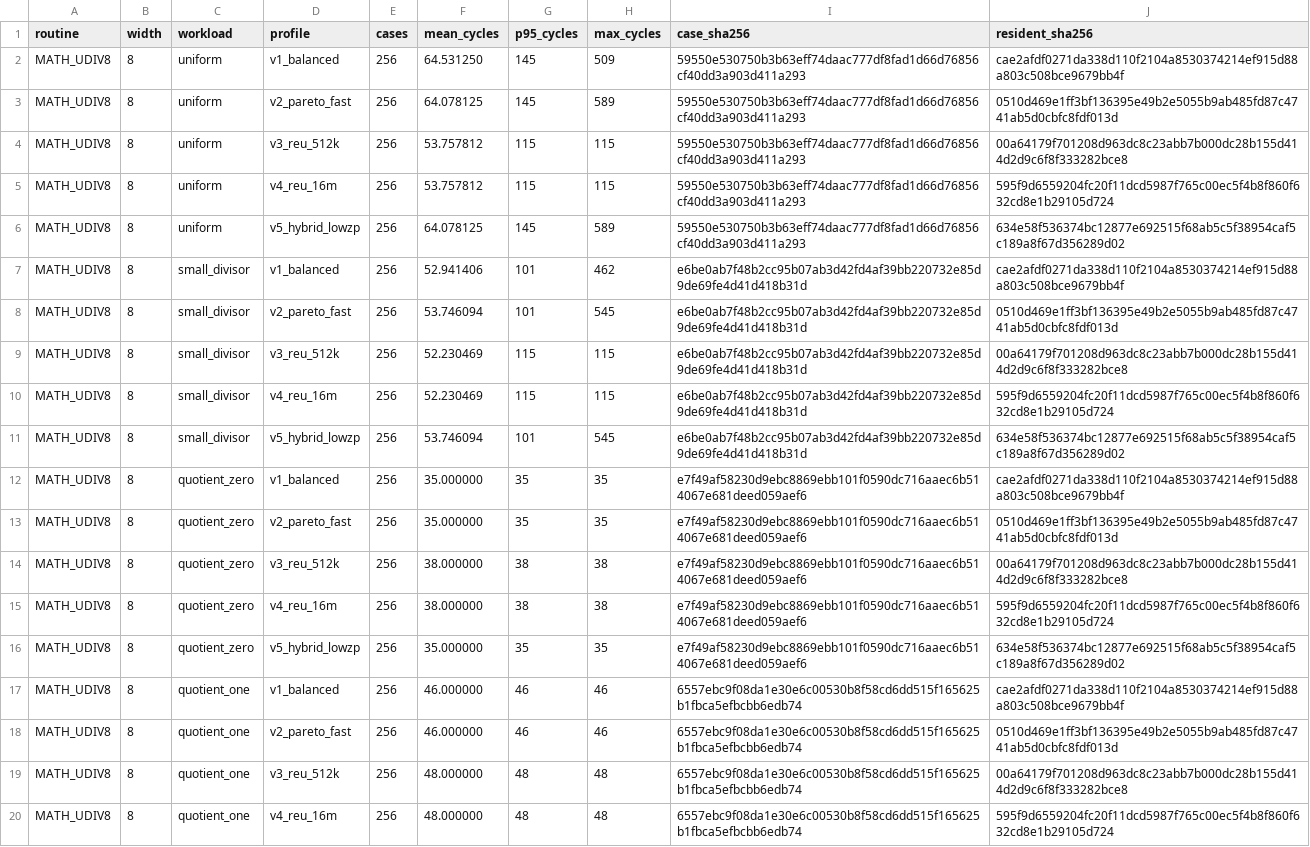
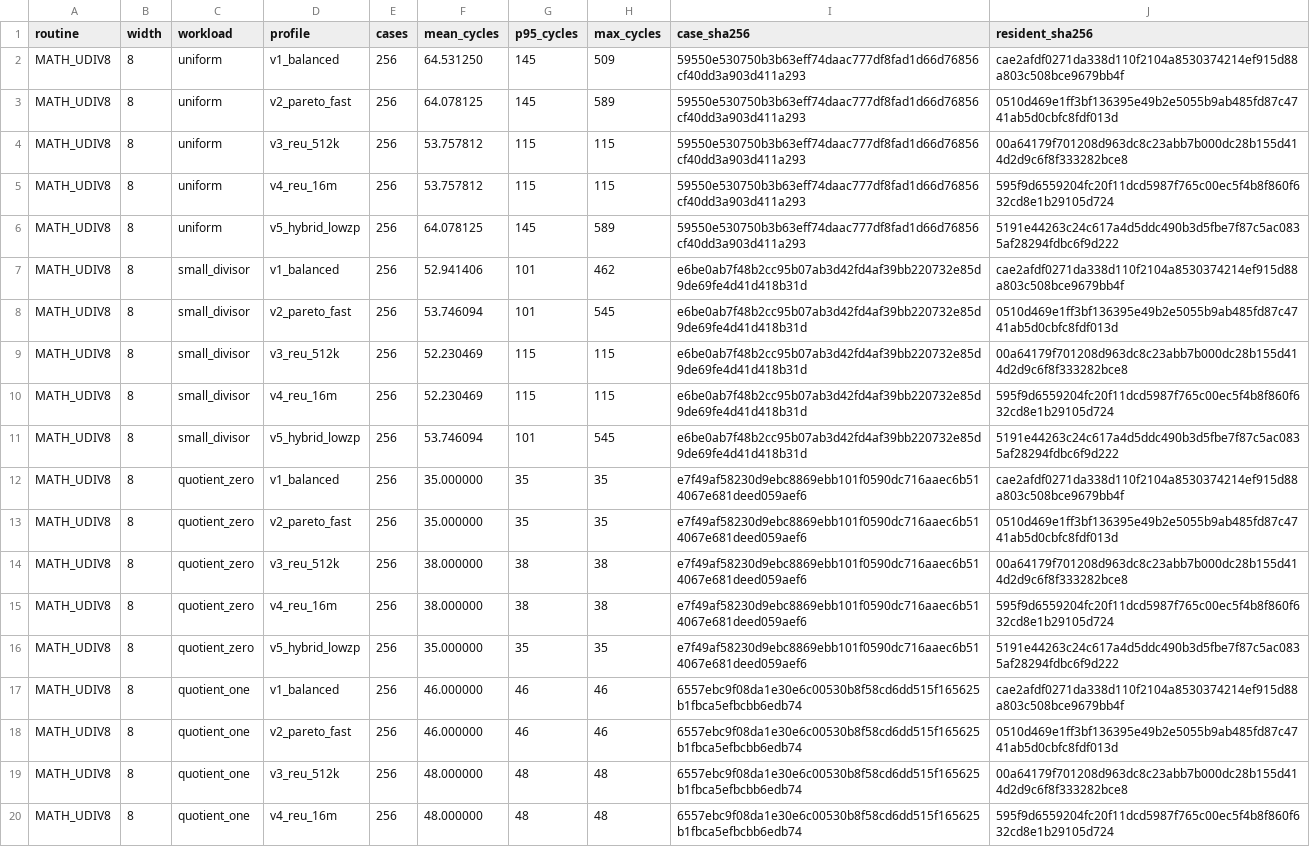
Before and after one commit to floppyrom/C64-Math-Library, a CSV file: benchmarks/ISSUE39_UNSIGNED_SMALL_WORKLOAD_AUDIT.csv, drawn as a sheet; only a part is shown; the diff covers the shown part only.

```diff
--- a/benchmarks/ISSUE39_UNSIGNED_SMALL_WORKLOAD_AUDIT.csv
+++ b/benchmarks/ISSUE39_UNSIGNED_SMALL_WORKLOAD_AUDIT.csv
@@ -5,3 +5,3 @@ MATH_UDIV8,8,uniform,v3_reu_512k,256,53.757812,115,115,59550e530750b3b63eff74daa
 MATH_UDIV8,8,uniform,v4_reu_16m,256,53.757812,115,115,59550e530750b3b63eff74daac777df8fad1d66d76856cf40dd3a903d411a293,595f9d6559204fc20f11dcd5987f765c00ec5f4b8f860f632cd8e1b29105d724
-MATH_UDIV8,8,uniform,v5_hybrid_lowzp,256,64.078125,145,589,59550e530750b3b63eff74daac777df8fad1d66d76856cf40dd3a903d411a293,634e58f536374bc12877e692515f68ab5c5f38954caf5c189a8f67d356289d02
+MATH_UDIV8,8,uniform,v5_hybrid_lowzp,256,64.078125,145,589,59550e530750b3b63eff74daac777df8fad1d66d76856cf40dd3a903d411a293,5191e44263c24c617a4d5ddc490b3d5fbe7f87c5ac0835af28294fdbc6f9d222
 MATH_UDIV8,8,small_divisor,v1_balanced,256,52.941406,101,462,e6be0ab7f48b2cc95b07ab3d42fd4af39bb220732e85d9de69fe4d41d418b31d,cae2afdf0271da338d110f2104a8530374214ef915d88a803c508bce9679bb4f
@@ -10,3 +10,3 @@ MATH_UDIV8,8,small_divisor,v3_reu_512k,256,52.230469,115,115,e6be0ab7f48b2cc95b0
 MATH_UDIV8,8,small_divisor,v4_reu_16m,256,52.230469,115,115,e6be0ab7f48b2cc95b07ab3d42fd4af39bb220732e85d9de69fe4d41d418b31d,595f9d6559204fc20f11dcd5987f765c00ec5f4b8f860f632cd8e1b29105d724
-MATH_UDIV8,8,small_divisor,v5_hybrid_lowzp,256,53.746094,101,545,e6be0ab7f48b2cc95b07ab3d42fd4af39bb220732e85d9de69fe4d41d418b31d,634e58f536374bc12877e692515f68ab5c5f38954caf5c189a8f67d356289d02
+MATH_UDIV8,8,small_divisor,v5_hybrid_lowzp,256,53.746094,101,545,e6be0ab7f48b2cc95b07ab3d42fd4af39bb220732e85d9de69fe4d41d418b31d,5191e44263c24c617a4d5ddc490b3d5fbe7f87c5ac0835af28294fdbc6f9d222
 MATH_UDIV8,8,quotient_zero,v1_balanced,256,35.000000,35,35,e7f49af58230d9ebc8869ebb101f0590dc716aaec6b514067e681deed059aef6,cae2afdf0271da338d110f2104a8530374214ef915d88a803c508bce9679bb4f
@@ -15,3 +15,3 @@ MATH_UDIV8,8,quotient_zero,v3_reu_512k,256,38.000000,38,38,e7f49af58230d9ebc8869
 MATH_UDIV8,8,quotient_zero,v4_reu_16m,256,38.000000,38,38,e7f49af58230d9ebc8869ebb101f0590dc716aaec6b514067e681deed059aef6,595f9d6559204fc20f11dcd5987f765c00ec5f4b8f860f632cd8e1b29105d724
-MATH_UDIV8,8,quotient_zero,v5_hybrid_lowzp,256,35.000000,35,35,e7f49af58230d9ebc8869ebb101f0590dc716aaec6b514067e681deed059aef6,634e58f536374bc12877e692515f68ab5c5f38954caf5c189a8f67d356289d02
+MATH_UDIV8,8,quotient_zero,v5_hybrid_lowzp,256,35.000000,35,35,e7f49af58230d9ebc8869ebb101f0590dc716aaec6b514067e681deed059aef6,5191e44263c24c617a4d5ddc490b3d5fbe7f87c5ac0835af28294fdbc6f9d222
 MATH_UDIV8,8,quotient_one,v1_balanced,256,46.000000,46,46,6557ebc9f08da1e30e6c00530b8f58cd6dd515f165625b1fbca5efbcbb6edb74,cae2afdf0271da338d110f2104a8530374214ef915d88a803c508bce9679bb4f
```
Also changed, not shown: 39 edited cells elsewhere in this file, benchmarks/PUBLIC_PROFILE_RESULTS.csv, benchmarks/UNSIGNED_3216_WORKLOAD_AUDIT.csv, 28 other files.
